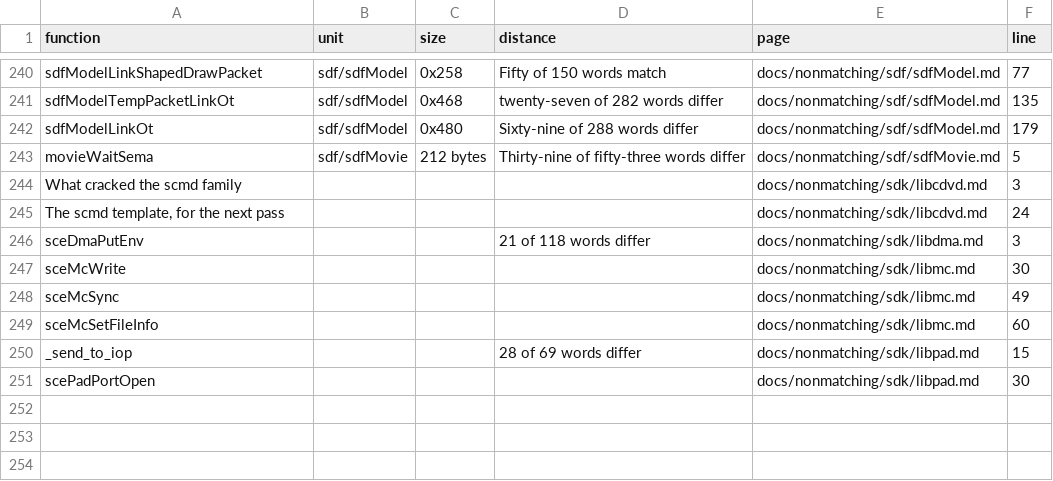
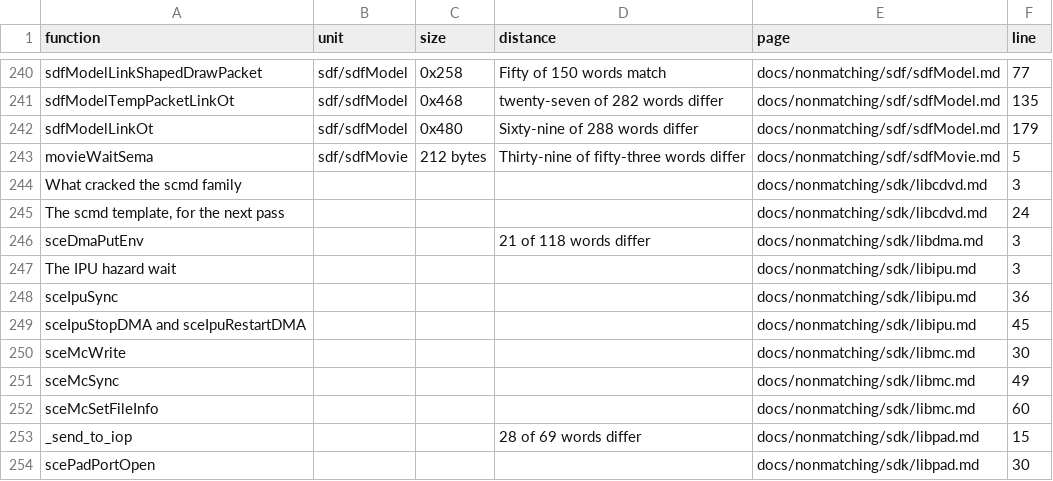
Before and after one commit to Megami-Decomps/smt3-decomp, a TSV file: docs/nonmatching/INDEX.tsv, drawn as a sheet; only a part is shown, gaps mark what is left out.

Commit message:
Find the IPU hazard wait, and draft sceIpuSync on it

```diff
--- a/docs/nonmatching/INDEX.tsv
+++ b/docs/nonmatching/INDEX.tsv
@@ -246,2 +246,5 @@ The scmd template, for the next pass				docs/nonmatching/sdk/libcdvd.md	24
 sceDmaPutEnv			21 of 118 words differ	docs/nonmatching/sdk/libdma.md	3
+The IPU hazard wait				docs/nonmatching/sdk/libipu.md	3
+sceIpuSync				docs/nonmatching/sdk/libipu.md	36
+sceIpuStopDMA and sceIpuRestartDMA				docs/nonmatching/sdk/libipu.md	45
 sceMcWrite				docs/nonmatching/sdk/libmc.md	30
```
Also changed, not shown: 3 other files.
